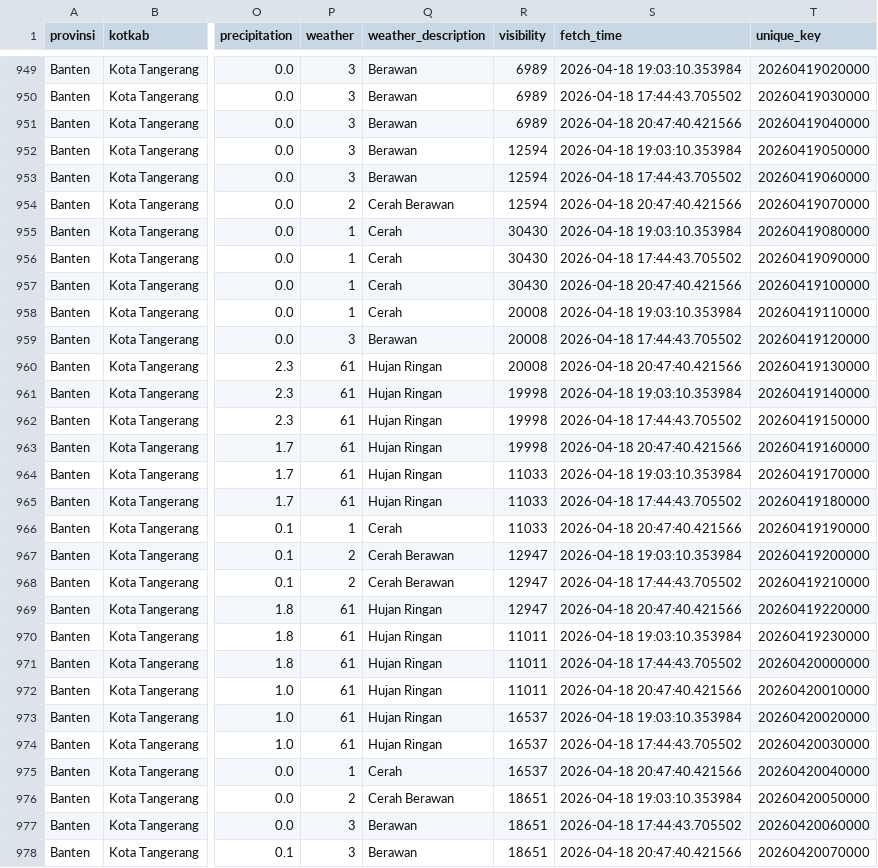
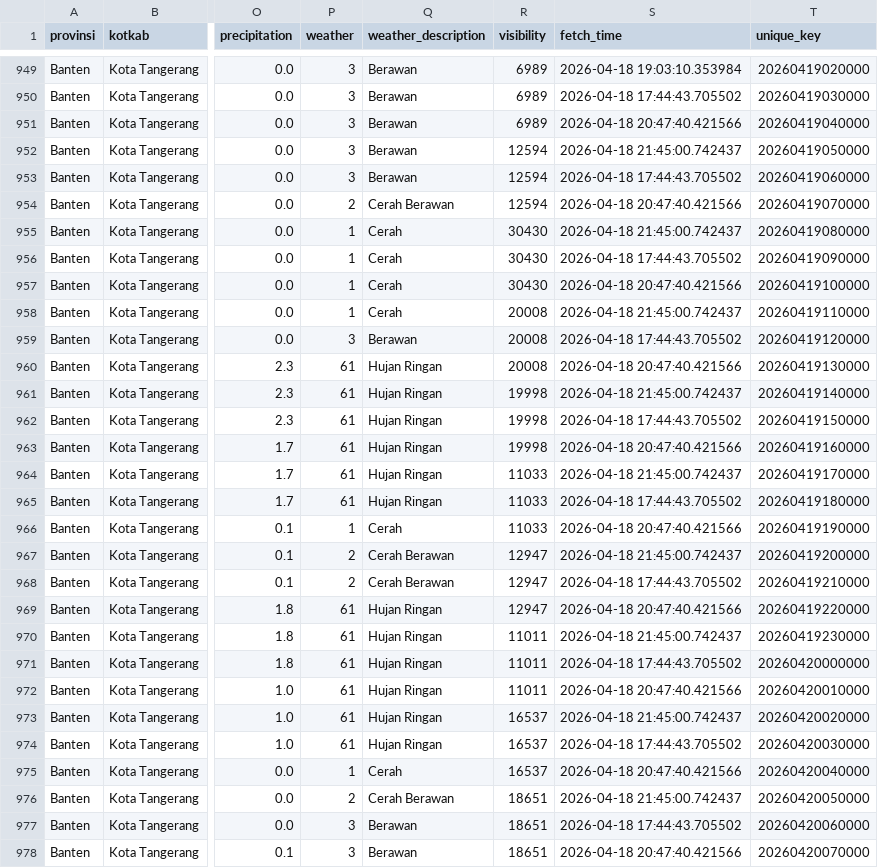
Before and after one commit to f2rra/Eksperimen_SML_Fathur, a CSV file: data/weather.csv, drawn as a sheet; only a part is shown, gaps mark what is left out; the diff covers the shown part only; the diff names each change by its address in the sheet, - before the commit and + after, or states it on an @@ line.

```diff
--- a/data/weather.csv
+++ b/data/weather.csv
-S952 (fetch_time): 2026-04-18 19:03:10.353984
+S952 (fetch_time): 2026-04-18 21:45:00.742437
-S955 (fetch_time): 2026-04-18 19:03:10.353984
+S955 (fetch_time): 2026-04-18 21:45:00.742437
-S958 (fetch_time): 2026-04-18 19:03:10.353984
+S958 (fetch_time): 2026-04-18 21:45:00.742437
-S961 (fetch_time): 2026-04-18 19:03:10.353984
+S961 (fetch_time): 2026-04-18 21:45:00.742437
-S964 (fetch_time): 2026-04-18 19:03:10.353984
+S964 (fetch_time): 2026-04-18 21:45:00.742437
-S967 (fetch_time): 2026-04-18 19:03:10.353984
+S967 (fetch_time): 2026-04-18 21:45:00.742437
-S970 (fetch_time): 2026-04-18 19:03:10.353984
+S970 (fetch_time): 2026-04-18 21:45:00.742437
-S973 (fetch_time): 2026-04-18 19:03:10.353984
+S973 (fetch_time): 2026-04-18 21:45:00.742437
-S976 (fetch_time): 2026-04-18 19:03:10.353984
+S976 (fetch_time): 2026-04-18 21:45:00.742437
```
Also changed, not shown: 8 edited cells elsewhere in this file.
